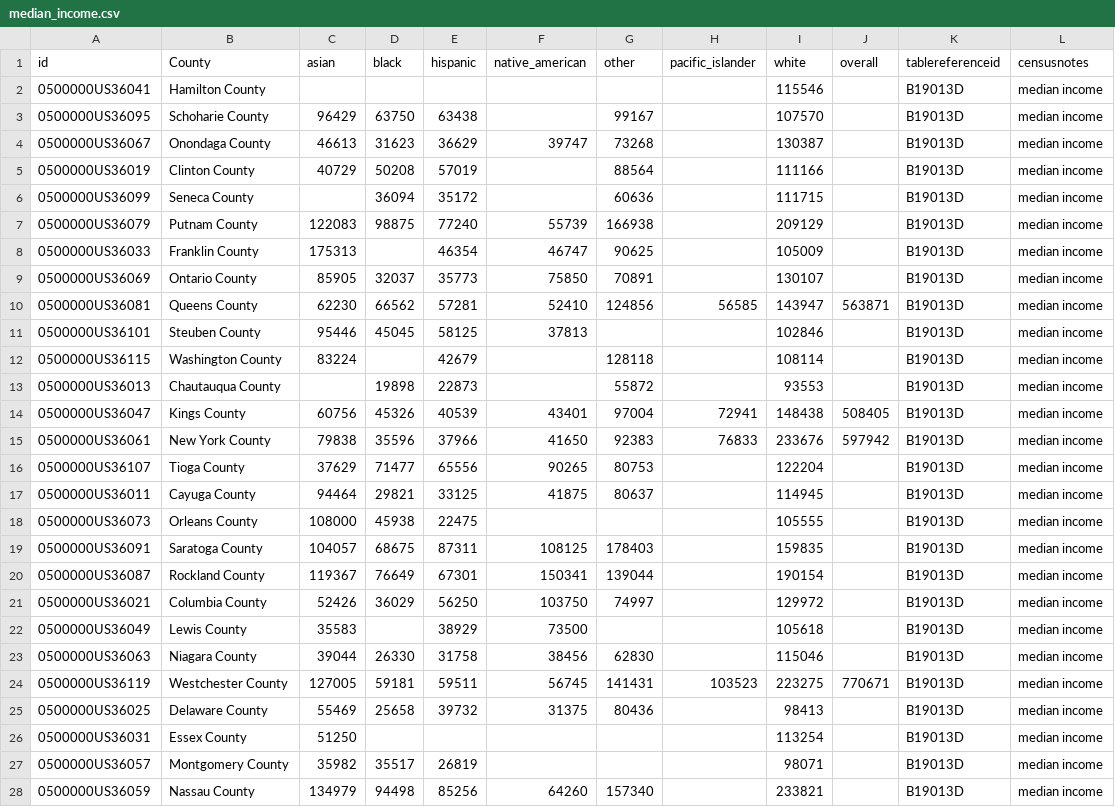
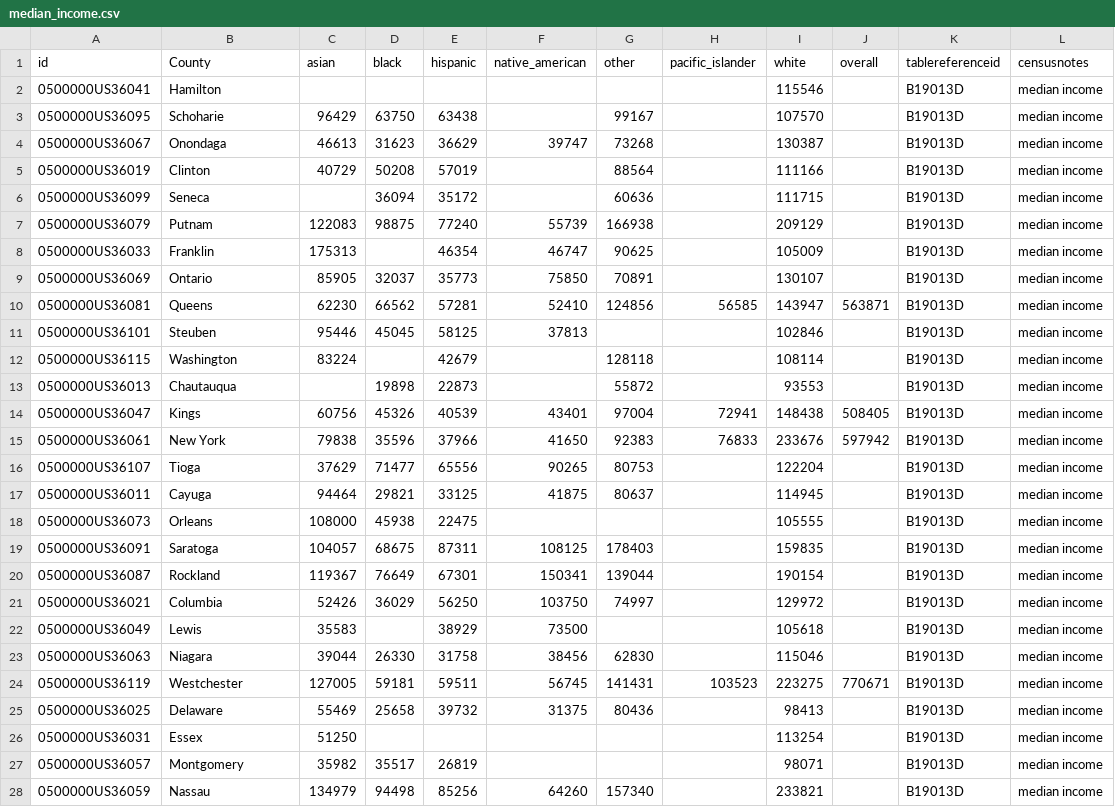
Before and after one commit to NYCares/COVID-Analysis, a CSV file: app/static/data/processed/median_income.csv, drawn as a sheet; only a part is shown; the diff covers the shown part only.

```diff
--- a/app/static/data/processed/median_income.csv
+++ b/app/static/data/processed/median_income.csv
@@ -1,28 +1,28 @@
 id,County,asian,black,hispanic,native_american,other,pacific_islander,white,overall,tablereferenceid,censusnotes
-0500000US36041,Hamilton County,,,,,,,115546,,B19013D,median income
-0500000US36095,Schoharie County,96429,63750,63438,,99167,,107570,,B19013D,median income
-0500000US36067,Onondaga County,46613,31623,36629,39747,73268,,130387,,B19013D,median income
-0500000US36019,Clinton County,40729,50208,57019,,88564,,111166,,B19013D,median income
-0500000US36099,Seneca County,,36094,35172,,60636,,111715,,B19013D,median income
-0500000US36079,Putnam County,122083,98875,77240,55739,166938,,209129,,B19013D,median income
-0500000US36033,Franklin County,175313,,46354,46747,90625,,105009,,B19013D,median income
-0500000US36069,Ontario County,85905,32037,35773,75850,70891,,130107,,B19013D,median income
-0500000US36081,Queens County,62230,66562,57281,52410,124856,56585,143947,563871,B19013D,median income
-0500000US36101,Steuben County,95446,45045,58125,37813,,,102846,,B19013D,median income
-0500000US36115,Washington County,83224,,42679,,128118,,108114,,B19013D,median income
-0500000US36013,Chautauqua County,,19898,22873,,55872,,93553,,B19013D,median income
-0500000US36047,Kings County,60756,45326,40539,43401,97004,72941,148438,508405,B19013D,median income
-0500000US36061,New York County,79838,35596,37966,41650,92383,76833,233676,597942,B19013D,median income
-0500000US36107,Tioga County,37629,71477,65556,90265,80753,,122204,,B19013D,median income
-0500000US36011,Cayuga County,94464,29821,33125,41875,80637,,114945,,B19013D,median income
-0500000US36073,Orleans County,108000,45938,22475,,,,105555,,B19013D,median income
-0500000US36091,Saratoga County,104057,68675,87311,108125,178403,,159835,,B19013D,median income
-0500000US36087,Rockland County,119367,76649,67301,150341,139044,,190154,,B19013D,median income
-0500000US36021,Columbia County,52426,36029,56250,103750,74997,,129972,,B19013D,median income
-0500000US36049,Lewis County,35583,,38929,73500,,,105618,,B19013D,median income
-0500000US36063,Niagara County,39044,26330,31758,38456,62830,,115046,,B19013D,median income
-0500000US36119,Westchester County,127005,59181,59511,56745,141431,103523,223275,770671,B19013D,median income
-0500000US36025,Delaware County,55469,25658,39732,31375,80436,,98413,,B19013D,median income
-0500000US36031,Essex County,51250,,,,,,113254,,B19013D,median income
-0500000US36057,Montgomery County,35982,35517,26819,,,,98071,,B19013D,median income
-0500000US36059,Nassau County,134979,94498,85256,64260,157340,,233821,,B19013D,median income
+0500000US36041,Hamilton,,,,,,,115546,,B19013D,median income
+0500000US36095,Schoharie,96429,63750,63438,,99167,,107570,,B19013D,median income
+0500000US36067,Onondaga,46613,31623,36629,39747,73268,,130387,,B19013D,median income
+0500000US36019,Clinton,40729,50208,57019,,88564,,111166,,B19013D,median income
+0500000US36099,Seneca,,36094,35172,,60636,,111715,,B19013D,median income
+0500000US36079,Putnam,122083,98875,77240,55739,166938,,209129,,B19013D,median income
+0500000US36033,Franklin,175313,,46354,46747,90625,,105009,,B19013D,median income
+0500000US36069,Ontario,85905,32037,35773,75850,70891,,130107,,B19013D,median income
+0500000US36081,Queens,62230,66562,57281,52410,124856,56585,143947,563871,B19013D,median income
+0500000US36101,Steuben,95446,45045,58125,37813,,,102846,,B19013D,median income
+0500000US36115,Washington,83224,,42679,,128118,,108114,,B19013D,median income
+0500000US36013,Chautauqua,,19898,22873,,55872,,93553,,B19013D,median income
+0500000US36047,Kings,60756,45326,40539,43401,97004,72941,148438,508405,B19013D,median income
+0500000US36061,New York,79838,35596,37966,41650,92383,76833,233676,597942,B19013D,median income
+0500000US36107,Tioga,37629,71477,65556,90265,80753,,122204,,B19013D,median income
+0500000US36011,Cayuga,94464,29821,33125,41875,80637,,114945,,B19013D,median income
+0500000US36073,Orleans,108000,45938,22475,,,,105555,,B19013D,median income
+0500000US36091,Saratoga,104057,68675,87311,108125,178403,,159835,,B19013D,median income
+0500000US36087,Rockland,119367,76649,67301,150341,139044,,190154,,B19013D,median income
+0500000US36021,Columbia,52426,36029,56250,103750,74997,,129972,,B19013D,median income
+0500000US36049,Lewis,35583,,38929,73500,,,105618,,B19013D,median income
+0500000US36063,Niagara,39044,26330,31758,38456,62830,,115046,,B19013D,median income
+0500000US36119,Westchester,127005,59181,59511,56745,141431,103523,223275,770671,B19013D,median income
+0500000US36025,Delaware,55469,25658,39732,31375,80436,,98413,,B19013D,median income
+0500000US36031,Essex,51250,,,,,,113254,,B19013D,median income
+0500000US36057,Montgomery,35982,35517,26819,,,,98071,,B19013D,median income
+0500000US36059,Nassau,134979,94498,85256,64260,157340,,233821,,B19013D,median income
```
Also changed, not shown: 35 edited cells elsewhere in this file, app/static/data/processed/covid_master_analysis.csv, app/static/data/processed/covid_ny_county.csv, 2 other files.
